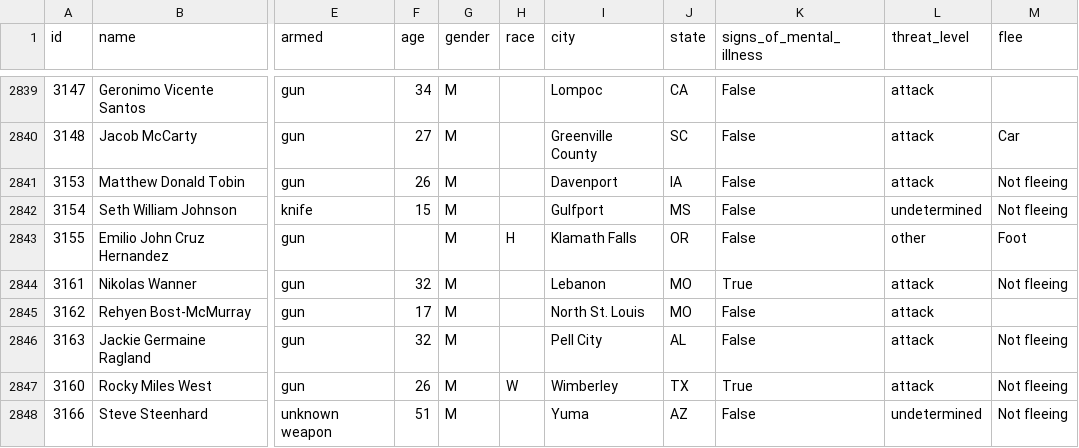
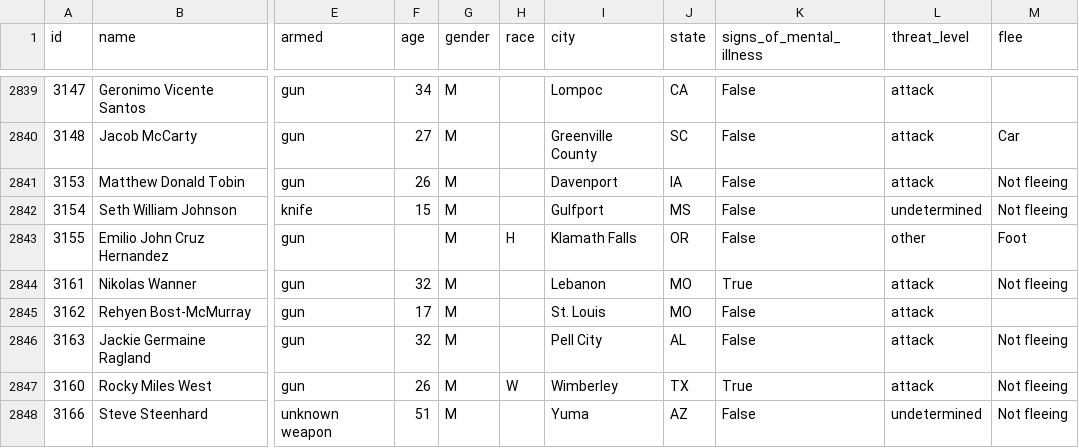
Before and after one commit to washingtonpost/data-police-shootings, a CSV file: fatal-police-shootings-data.csv, drawn as a sheet; only a part is shown, gaps mark what is left out; the diff names each change by its address in the sheet, - before the commit and + after, or states it on an @@ line.

Commit message:
2856 people have been shot and killed by police since Jan. 1, 2015.

```diff
--- a/fatal-police-shootings-data.csv
+++ b/fatal-police-shootings-data.csv
-I2845 (city): North St. Louis
+I2845 (city): St. Louis
```
